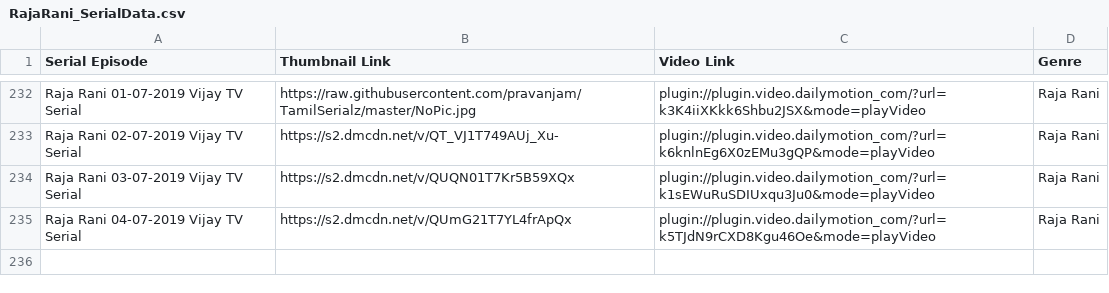
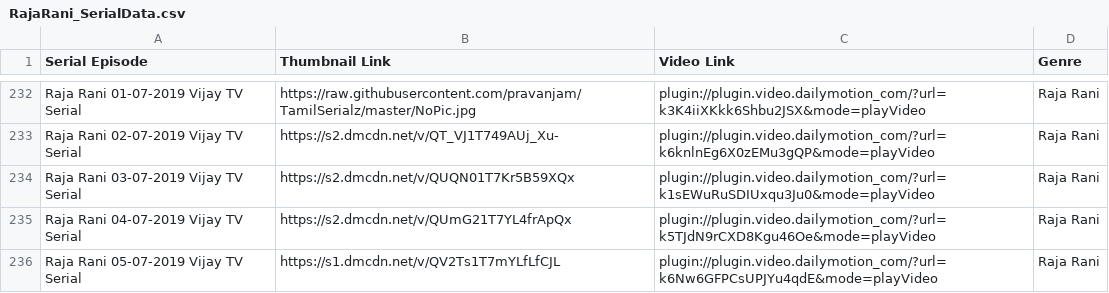
Before and after one commit to pravanjam/TamilSerialz, a CSV file: RajaRani_SerialData.csv, drawn as a sheet; only a part is shown, gaps mark what is left out.

```diff
--- a/RajaRani_SerialData.csv
+++ b/RajaRani_SerialData.csv
@@ -235 +235,2 @@ Raja Rani 03-07-2019 Vijay TV Serial,https://s2.dmcdn.net/v/QUQN01T7Kr5B59XQx,pl
 Raja Rani 04-07-2019 Vijay TV Serial,https://s2.dmcdn.net/v/QUmG21T7YL4frApQx,plugin://plugin.video.dailymotion_com/?url=k5TJdN9rCXD8Kgu46Oe&mode=playVideo,Raja Rani
+Raja Rani 05-07-2019 Vijay TV Serial,https://s1.dmcdn.net/v/QV2Ts1T7mYLfLfCJL,plugin://plugin.video.dailymotion_com/?url=k6Nw6GFPCsUPJYu4qdE&mode=playVideo,Raja Rani
```
Also changed, not shown: BigBoss3_SerialData.csv, NaamIruvarNamkuIruvar_SerialData.csv.
